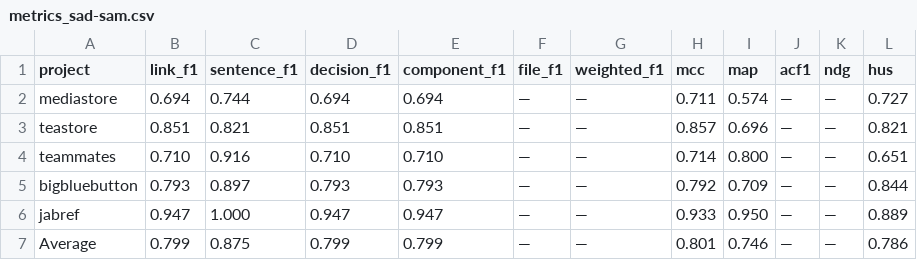
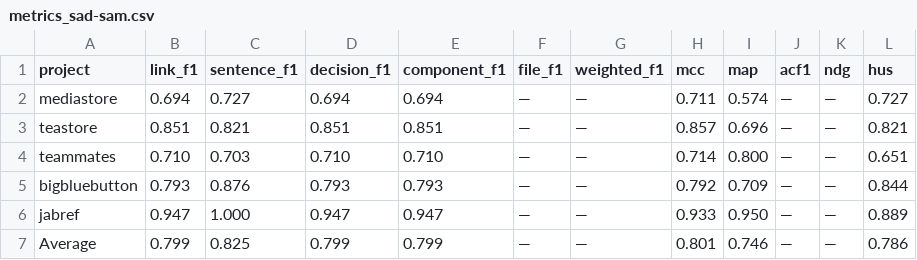
Before and after one commit to SoftHeinrich/transarc-emp, a CSV file: reports/metrics_sad-sam.csv, drawn as a sheet.

```diff
--- a/reports/metrics_sad-sam.csv
+++ b/reports/metrics_sad-sam.csv
@@ -1,7 +1,7 @@
 project,link_f1,sentence_f1,decision_f1,component_f1,file_f1,weighted_f1,mcc,map,acf1,ndg,hus
-mediastore,0.694,0.744,0.694,0.694,—,—,0.711,0.574,—,—,0.727
+mediastore,0.694,0.727,0.694,0.694,—,—,0.711,0.574,—,—,0.727
 teastore,0.851,0.821,0.851,0.851,—,—,0.857,0.696,—,—,0.821
-teammates,0.710,0.916,0.710,0.710,—,—,0.714,0.800,—,—,0.651
-bigbluebutton,0.793,0.897,0.793,0.793,—,—,0.792,0.709,—,—,0.844
+teammates,0.710,0.703,0.710,0.710,—,—,0.714,0.800,—,—,0.651
+bigbluebutton,0.793,0.876,0.793,0.793,—,—,0.792,0.709,—,—,0.844
 jabref,0.947,1.000,0.947,0.947,—,—,0.933,0.950,—,—,0.889
-Average,0.799,0.875,0.799,0.799,—,—,0.801,0.746,—,—,0.786
+Average,0.799,0.825,0.799,0.799,—,—,0.801,0.746,—,—,0.786
```
Also changed, not shown: reports/SADCODE_S11_S13F_VS_TRANSARC.csv, reports/SADSAM_S11_S13F_VS_TRANSARC.csv, 6 other files.
